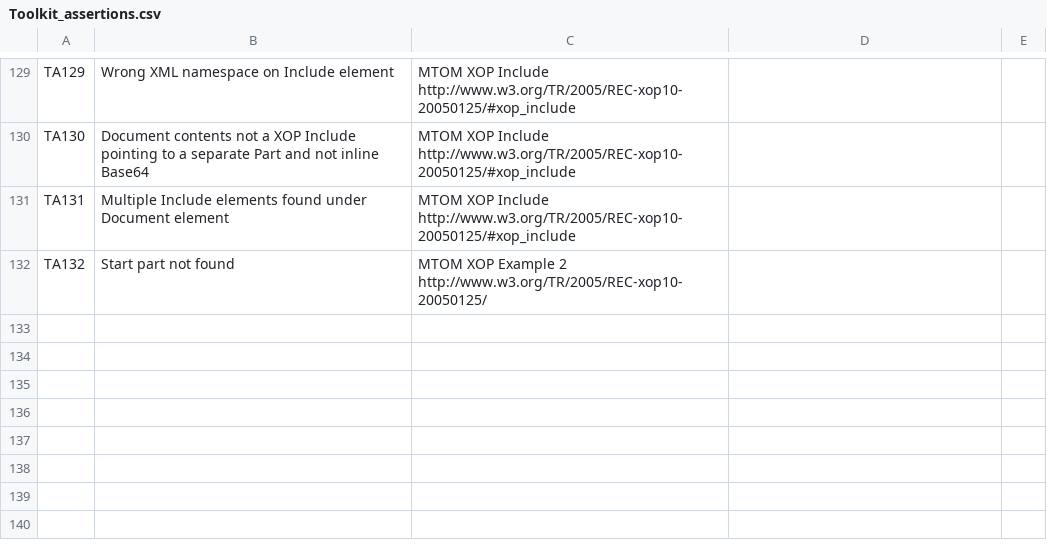
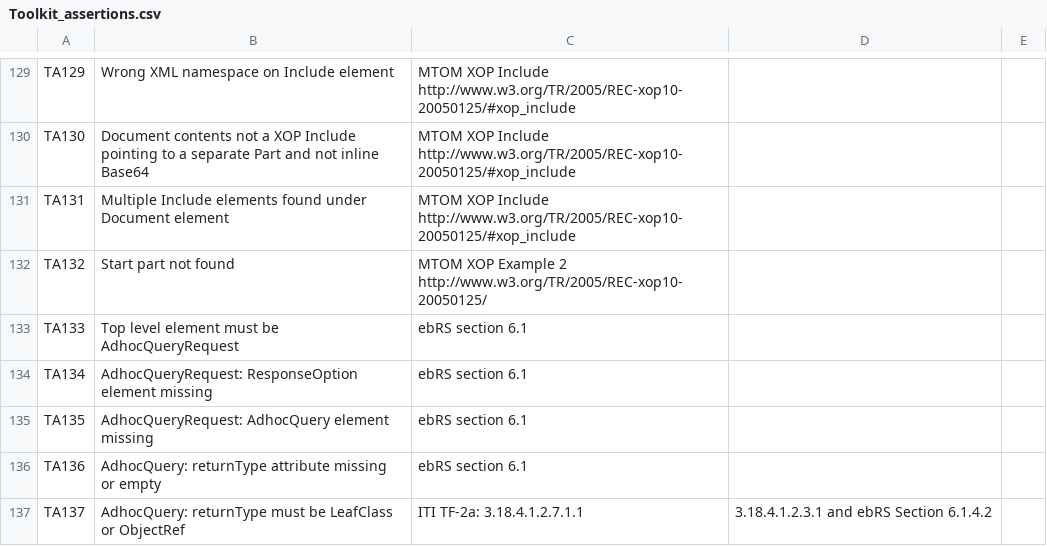
Before and after one commit to usnistgov/iheos-toolkit2, a CSV file: error-recording/src/main/resources/assertions/Toolkit_assertions.csv, drawn as a sheet; only a part is shown, gaps mark what is left out.

Commit message:
Add TA133 through TA137 to QueryRequestMessageValidator

```diff
--- a/error-recording/src/main/resources/assertions/Toolkit_assertions.csv
+++ b/error-recording/src/main/resources/assertions/Toolkit_assertions.csv
@@ -132 +132,6 @@ TA131,Multiple Include elements found under Document element,MTOM XOP Include ht
 TA132,Start part not found,MTOM XOP Example 2 http://www.w3.org/TR/2005/REC-xop10-20050125/,,
+TA133,Top level element must be AdhocQueryRequest,ebRS section 6.1,,
+TA134,AdhocQueryRequest: ResponseOption element missing,ebRS section 6.1,,
+TA135,AdhocQueryRequest: AdhocQuery element missing,ebRS section 6.1,,
+TA136,AdhocQuery: returnType attribute missing or empty,ebRS section 6.1,,
+TA137,AdhocQuery: returnType must be LeafClass or ObjectRef,ITI TF-2a: 3.18.4.1.2.7.1.1, 3.18.4.1.2.3.1 and ebRS Section 6.1.4.2,,
```
Also changed, not shown: 1 other file.
